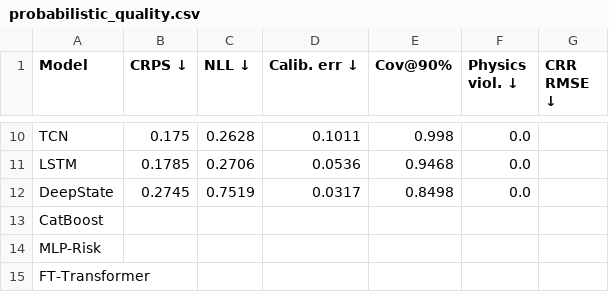
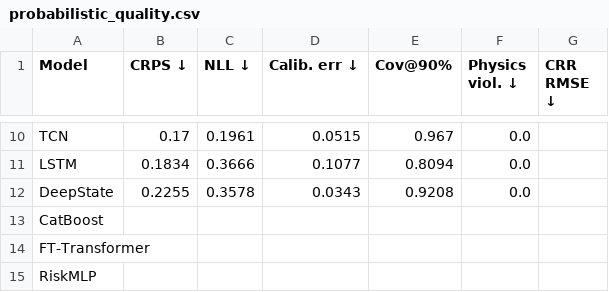
Before and after one commit to tnick1502/liquefaction-ai, a CSV file: results/tables/probabilistic_quality.csv, drawn as a sheet; only a part is shown, gaps mark what is left out; removed rows and columns are numbered as before the commit, all else as after; the diff covers the shown part only; the diff names each change by its address in the sheet, - before the commit and + after, or states it on an @@ line.

```diff
--- a/results/tables/probabilistic_quality.csv
+++ b/results/tables/probabilistic_quality.csv
-B10 (CRPS ↓): 0.175
+B10 (CRPS ↓): 0.17
-C10 (NLL ↓): 0.2628
+C10 (NLL ↓): 0.1961
-D10 (Calib. err ↓): 0.1011
+D10 (Calib. err ↓): 0.0515
-E10 (Cov@90%): 0.998
+E10 (Cov@90%): 0.967
-B11 (CRPS ↓): 0.1785
+B11 (CRPS ↓): 0.1834
-C11 (NLL ↓): 0.2706
+C11 (NLL ↓): 0.3666
-D11 (Calib. err ↓): 0.0536
+D11 (Calib. err ↓): 0.1077
-E11 (Cov@90%): 0.9468
+E11 (Cov@90%): 0.8094
-B12 (CRPS ↓): 0.2745
+B12 (CRPS ↓): 0.2255
-C12 (NLL ↓): 0.7519
+C12 (NLL ↓): 0.3578
-D12 (Calib. err ↓): 0.0317
+D12 (Calib. err ↓): 0.0343
-E12 (Cov@90%): 0.8498
+E12 (Cov@90%): 0.9208
-row 14: MLP-Risk
+row 15: RiskMLP
```
Also changed, not shown: 3 added rows, 3 removed rows and 23 edited cells elsewhere in this file, results/tables/full_leaderboard.csv, results/tables/leaderboard_risk.csv, 51 other files.
